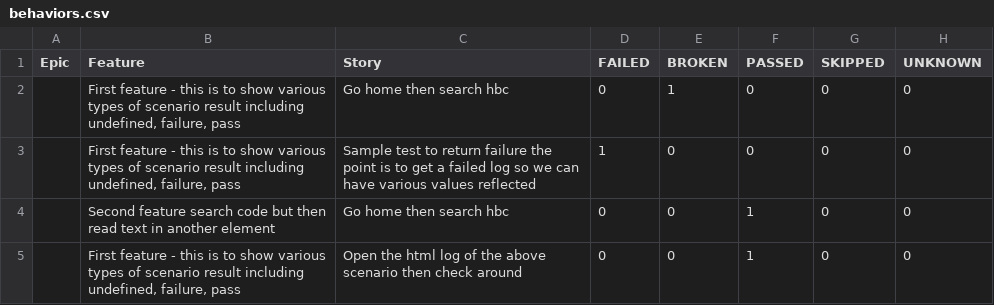
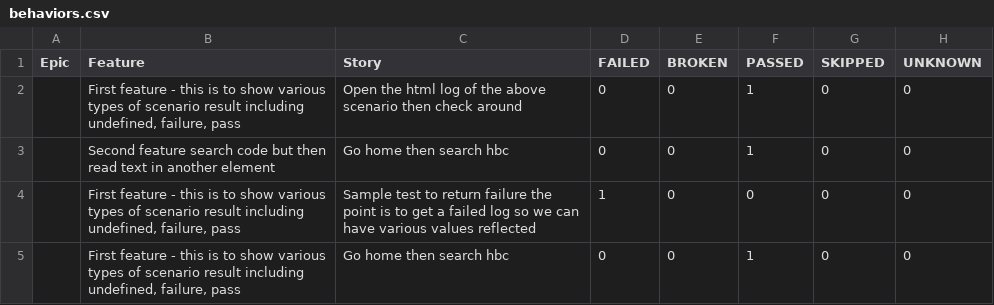
Before and after one commit to 11tdlong/repo11, a CSV file: tmp/allure-report/data/behaviors.csv, drawn as a sheet.

```diff
--- a/tmp/allure-report/data/behaviors.csv
+++ b/tmp/allure-report/data/behaviors.csv
@@ -1,5 +1,5 @@
 "Epic","Feature","Story","FAILED","BROKEN","PASSED","SKIPPED","UNKNOWN"
-"","First feature - this is to show various types of scenario result including undefined, failure, pass","Go home then search hbc","0","1","0","0","0"
+"","First feature - this is to show various types of scenario result including undefined, failure, pass","Open the html log of the above scenario then check around","0","0","1","0","0"
+"","Second feature search code but then read text in another element","Go home then search hbc","0","0","1","0","0"
 "","First feature - this is to show various types of scenario result including undefined, failure, pass","Sample test to return failure the point is to get a failed log so we can have various values reflected","1","0","0","0","0"
-"","Second feature search code but then read text in another element","Go home then search hbc","0","0","1","0","0"
-"","First feature - this is to show various types of scenario result including undefined, failure, pass","Open the html log of the above scenario then check around","0","0","1","0","0"
+"","First feature - this is to show various types of scenario result including undefined, failure, pass","Go home then search hbc","0","0","1","0","0"
```
Also changed, not shown: tmp/allure-report/data/suites.csv, 51 other files.
